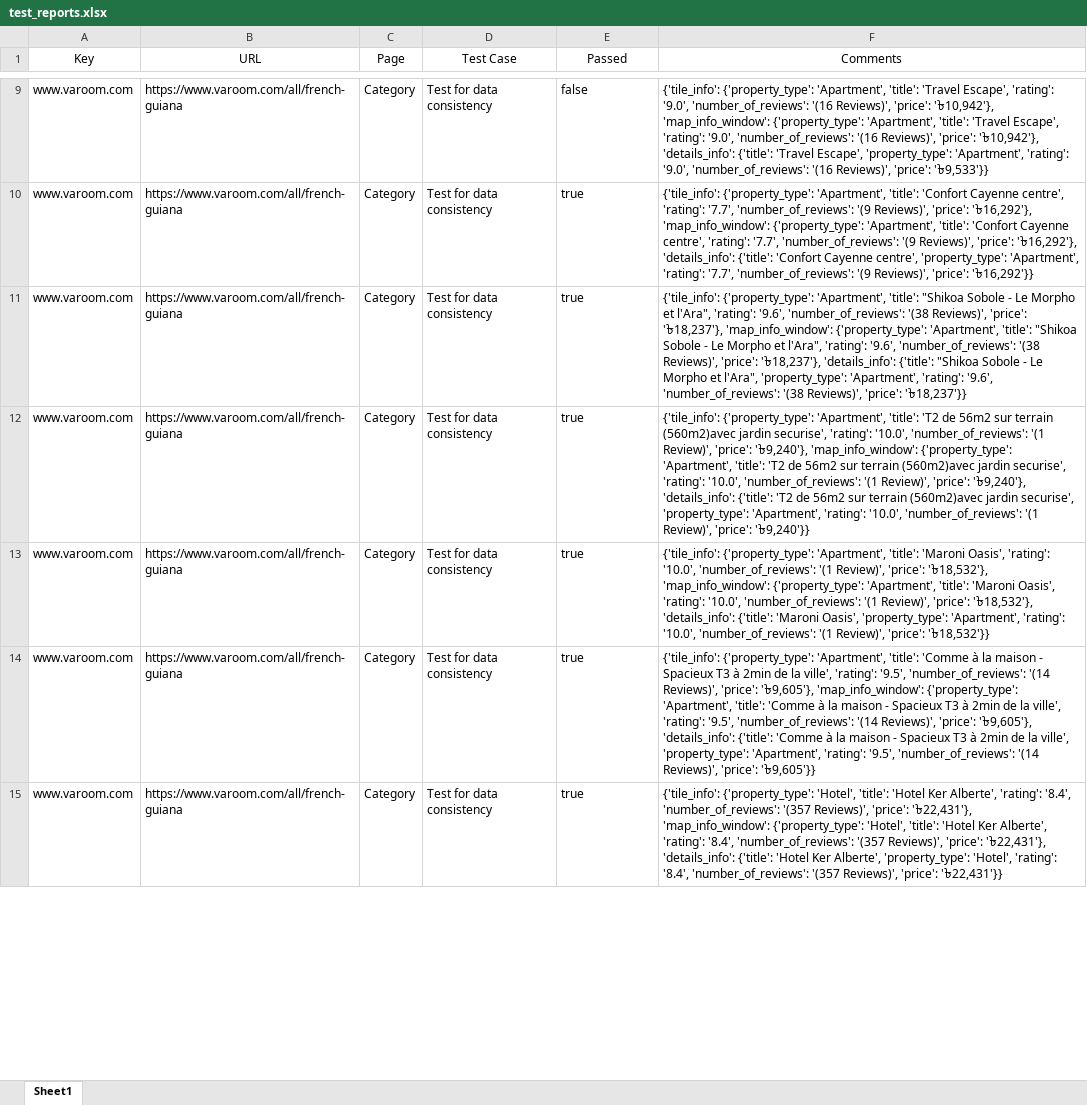
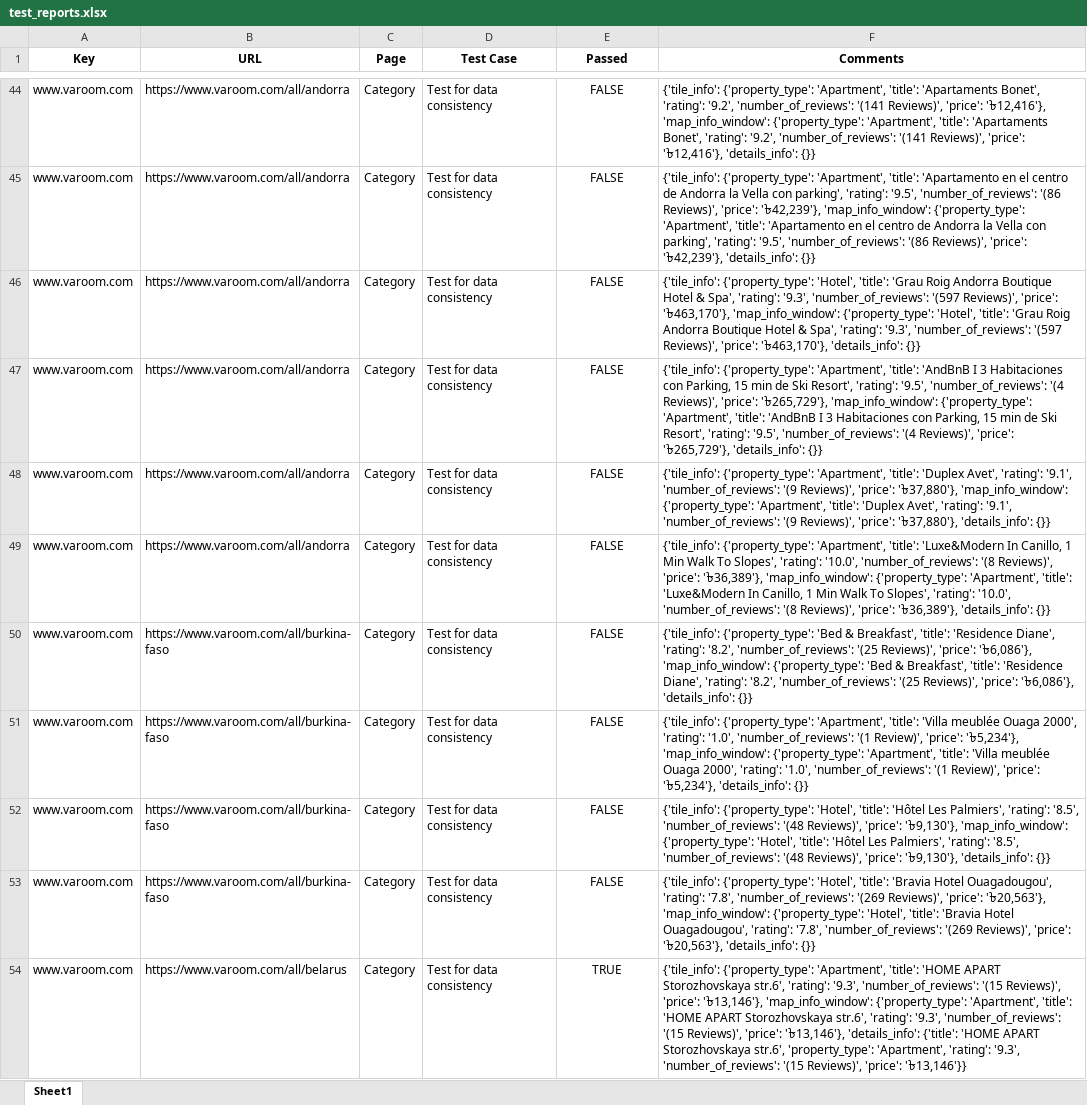
Before and after one commit to mdadnanshuvo/AutoPageExplorer, an Excel workbook: data/test_reports.xlsx, sheet Sheet1, drawn as a sheet; only a part is shown, gaps mark what is left out; values as stored, in another font and other column widths than the file's, no borders; addresses are those after the commit; the diff covers the shown part only; the diff names each change by its address in the sheet, - before the commit and + after, or states it on an @@ line.

```diff
--- a/data/test_reports.xlsx (sheet Sheet1)
+++ b/data/test_reports.xlsx (sheet Sheet1)
-A1:F1 bold: off
+A1:F1 bold: on
-B44:B48 (URL): https://www.varoom.com/all/french-guiana
+B44:B48 (URL): https://www.varoom.com/all/andorra
-E44 (Passed): false
+E44 (Passed): FALSE
-E44:E48 alignment: left
+E44:E48 alignment: center
-F44 (Comments): …'Apartment', 'title': 'Travel Escape', 'rating': '9.0', 'number_of_reviews': '(16 Reviews)', 'price': '৳10,942'}, 'map_info_window': {'property_type': 'Apartment', 'title': 'Travel Escape', 'rating': '9.0', 'number_of_reviews': '(16 Reviews)', 'price': '৳10,942'}, 'details_info': {'title': 'Travel Escape', 'property_type': 'Apartment', 'rating': '9.0', 'number_of_reviews': '(16 Reviews)', 'price': '৳9,533'}}
+F44 (Comments): …'Apartment', 'title': 'Apartaments Bonet', 'rating': '9.2', 'number_of_reviews': '(141 Reviews)', 'price': '৳12,416'}, 'map_info_window': {'property_type': 'Apartment', 'title': 'Apartaments Bonet', 'rating': '9.2', 'number_of_reviews': '(141 Reviews)', 'price': '৳12,416'}, 'details_info': {}}
-E45:E48 (Passed): true
+E45:E48 (Passed): FALSE
-F45 (Comments): …'Apartment', 'title': 'Confort Cayenne centre', 'rating': '7.7', 'number_of_reviews': '(9 Reviews)', 'price': '৳16,292'}, 'map_info_window': {'property_type': 'Apartment', 'title': 'Confort Cayenne centre', 'rating': '7.7', 'number_of_reviews': '(9 Reviews)', 'price': '৳16,292'}, 'details_info': {'title': 'Confort Cayenne centre', 'property_type': 'Apartment', 'rating': '7.7', 'number_of_reviews': '(9 Reviews)', 'price': '৳16,292'}}
+F45 (Comments): …'Apartment', 'title': 'Apartamento en el centro de Andorra la Vella con parking', 'rating': '9.5', 'number_of_reviews': '(86 Reviews)', 'price': '৳42,239'}, 'map_info_window': {'property_type': 'Apartment', 'title': 'Apartamento en el centro de Andorra la Vella con parking', 'rating': '9.5', 'number_of_reviews': '(86 Reviews)', 'price': '৳42,239'}, 'details_info': {}}
-F46 (Comments): {'tile_info': {'property_type': 'Apartment', 'title': "Shikoa Sobole - Le Morpho et l'Ara", 'rating': '9.6', 'number_of_reviews': '(38 Reviews)', 'price': '৳18,237'}, 'map_info_window': {'property_type': 'Apartment', 'title': "Shikoa Sobole - Le Morpho et l'Ara", 'rating': '9.6', 'number_of_reviews': '(38 Reviews)', 'price': '৳18,237'}, 'details_info': {'title': "Shikoa Sobole - Le Morpho et l'Ara", 'property_type': 'Apartment', 'rating': '9.6', 'number_of_reviews': '(38 Reviews)', 'price': '৳18,237'}}
+F46 (Comments): {'tile_info': {'property_type': 'Hotel', 'title': 'Grau Roig Andorra Boutique Hotel & Spa', 'rating': '9.3', 'number_of_reviews': '(597 Reviews)', 'price': '৳463,170'}, 'map_info_window': {'property_type': 'Hotel', 'title': 'Grau Roig Andorra Boutique Hotel & Spa', 'rating': '9.3', 'number_of_reviews': '(597 Reviews)', 'price': '৳463,170'}, 'details_info': {}}
-F47 (Comments): …'Apartment', 'title': 'T2 de 56m2 sur terrain (560m2)avec jardin securise', 'rating': '10.0', 'number_of_reviews': '(1 Review)', 'price': '৳9,240'}, 'map_info_window': {'property_type': 'Apartment', 'title': 'T2 de 56m2 sur terrain (560m2)avec jardin securise', 'rating': '10.0', 'number_of_reviews': '(1 Review)', 'price': '৳9,240'}, 'details_info': {'title': 'T2 de 56m2 sur terrain (560m2)avec jardin securise', 'property_type': 'Apartment', 'rating': '10.0', 'number_of_reviews': '(1 Review)', 'price': '৳9,240'}}
+F47 (Comments): …'Apartment', 'title': 'AndBnB I 3 Habitaciones con Parking, 15 min de Ski Resort', 'rating': '9.5', 'number_of_reviews': '(4 Reviews)', 'price': '৳265,729'}, 'map_info_window': {'property_type': 'Apartment', 'title': 'AndBnB I 3 Habitaciones con Parking, 15 min de Ski Resort', 'rating': '9.5', 'number_of_reviews': '(4 Reviews)', 'price': '৳265,729'}, 'details_info': {}}
-F48 (Comments): …'Apartment', 'title': 'Maroni Oasis', 'rating': '10.0', 'number_of_reviews': '(1 Review)', 'price': '৳18,532'}, 'map_info_window': {'property_type': 'Apartment', 'title': 'Maroni Oasis', 'rating': '10.0', 'number_of_reviews': '(1 Review)', 'price': '৳18,532'}, 'details_info': {'title': 'Maroni Oasis', 'property_type': 'Apartment', 'rating': '10.0', 'number_of_reviews': '(1 Review)', 'price': '৳18,532'}}
+F48 (Comments): …'Apartment', 'title': 'Duplex Avet', 'rating': '9.1', 'number_of_reviews': '(9 Reviews)', 'price': '৳37,880'}, 'map_info_window': {'property_type': 'Apartment', 'title': 'Duplex Avet', 'rating': '9.1', 'number_of_reviews': '(9 Reviews)', 'price': '৳37,880'}, 'details_info': {}}
+row 49: www.varoom.com | https://www.varoom.com/all/andorra | Category | Test for data consistency | FALSE | {'tile_info': {'property_type': 'Apartment', 'title': 'Luxe&Modern In Canillo, 1 Min Walk To Slopes', 'rating': '10.0', 'number_of_reviews': '(8 Reviews)', 'price': '৳36,389'}, 'map_info_window': {'property_type': 'Apartment', 'title': 'Luxe&Modern In Canillo, 1 Min Walk To Slopes', 'rating': '10.0', 'number_of_reviews': '(8 Reviews)', 'price': '৳36,389'}, 'details_info': {}}
+row 50: www.varoom.com | https://www.varoom.com/all/burkina-faso | Category | Test for data consistency | FALSE | {'tile_info': {'property_type': 'Bed & Breakfast', 'title': 'Residence Diane', 'rating': '8.2', 'number_of_reviews': '(25 Reviews)', 'price': '৳6,086'}, 'map_info_window': {'property_type': 'Bed & Breakfast', 'title': 'Residence Diane', 'rating': '8.2', 'number_of_reviews': '(25 Reviews)', 'price': '৳6,086'}, 'details_info': {}}
-B51:B52 (URL): https://www.varoom.com/all/french-guiana
+B51:B52 (URL): https://www.varoom.com/all/burkina-faso
-E51:E52 (Passed): true
+E51:E52 (Passed): FALSE
-E51:E52 alignment: left
+E51:E52 alignment: center
-F51 (Comments): …'Apartment', 'title': 'Comme à la maison - Spacieux T3 à 2min de la ville', 'rating': '9.5', 'number_of_reviews': '(14 Reviews)', 'price': '৳9,605'}, 'map_info_window': {'property_type': 'Apartment', 'title': 'Comme à la maison - Spacieux T3 à 2min de la ville', 'rating': '9.5', 'number_of_reviews': '(14 Reviews)', 'price': '৳9,605'}, 'details_info': {'title': 'Comme à la maison - Spacieux T3 à 2min de la ville', 'property_type': 'Apartment', 'rating': '9.5', 'number_of_reviews': '(14 Reviews)', 'price': '৳9,605'}}
+F51 (Comments): …'Apartment', 'title': 'Villa meublée Ouaga 2000', 'rating': '1.0', 'number_of_reviews': '(1 Review)', 'price': '৳5,234'}, 'map_info_window': {'property_type': 'Apartment', 'title': 'Villa meublée Ouaga 2000', 'rating': '1.0', 'number_of_reviews': '(1 Review)', 'price': '৳5,234'}, 'details_info': {}}
-F52 (Comments): …'Hotel', 'title': 'Hotel Ker Alberte', 'rating': '8.4', 'number_of_reviews': '(357 Reviews)', 'price': '৳22,431'}, 'map_info_window': {'property_type': 'Hotel', 'title': 'Hotel Ker Alberte', 'rating': '8.4', 'number_of_reviews': '(357 Reviews)', 'price': '৳22,431'}, 'details_info': {'title': 'Hotel Ker Alberte', 'property_type': 'Hotel', 'rating': '8.4', 'number_of_reviews': '(357 Reviews)', 'price': '৳22,431'}}
+F52 (Comments): …'Hotel', 'title': 'Hôtel Les Palmiers', 'rating': '8.5', 'number_of_reviews': '(48 Reviews)', 'price': '৳9,130'}, 'map_info_window': {'property_type': 'Hotel', 'title': 'Hôtel Les Palmiers', 'rating': '8.5', 'number_of_reviews': '(48 Reviews)', 'price': '৳9,130'}, 'details_info': {}}
+row 53: www.varoom.com | https://www.varoom.com/all/burkina-faso | Category | Test for data consistency | FALSE | {'tile_info': {'property_type': 'Hotel', 'title': 'Bravia Hotel Ouagadougou', 'rating': '7.8', 'number_of_reviews': '(269 Reviews)', 'price': '৳20,563'}, 'map_info_window': {'property_type': 'Hotel', 'title': 'Bravia Hotel Ouagadougou', 'rating': '7.8', 'number_of_reviews': '(269 Reviews)', 'price': '৳20,563'}, 'details_info': {}}
+row 54: www.varoom.com | https://www.varoom.com/all/belarus | Category | Test for data consistency | TRUE | {'tile_info': {'property_type': 'Apartment', 'title': 'HOME APART Storozhovskaya str.6', 'rating': '9.3', 'number_of_reviews': '(15 Reviews)', 'price': '৳13,146'}, 'map_info_window': {'property_type': 'Apartment', 'title': 'HOME APART Storozhovskaya str.6', 'rating': '9.3', 'number_of_reviews': '(15 Reviews)', 'price': '৳13,146'}, 'details_info': {'title': 'HOME APART Storozhovskaya str.6', 'property_type': 'Apartment', 'rating': '9.3', 'number_of_reviews': '(15 Reviews)', 'price': '৳13,146'}}
```
Also changed, not shown: 53 added rows, 24 edited cells and cell formats elsewhere in this sheet, 8 other files.
